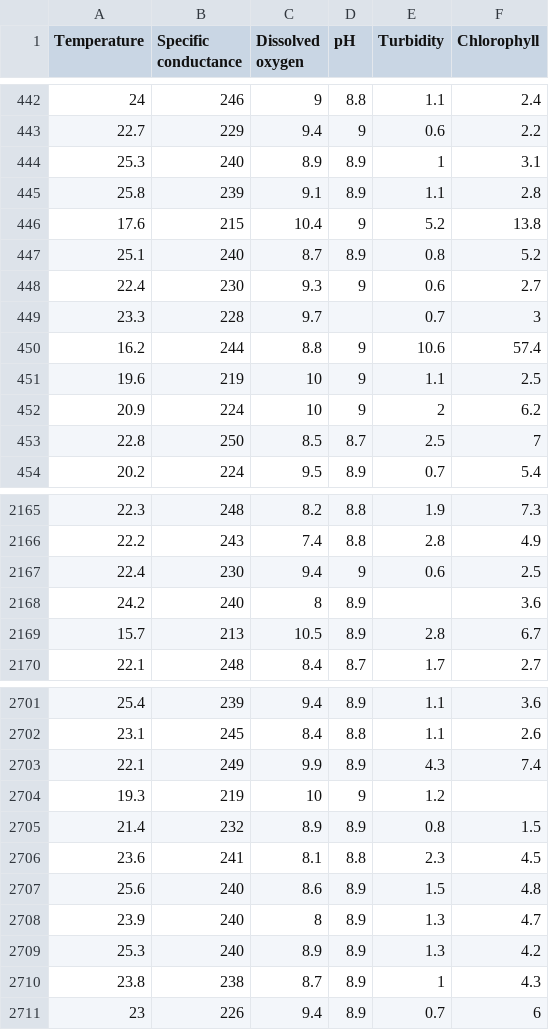
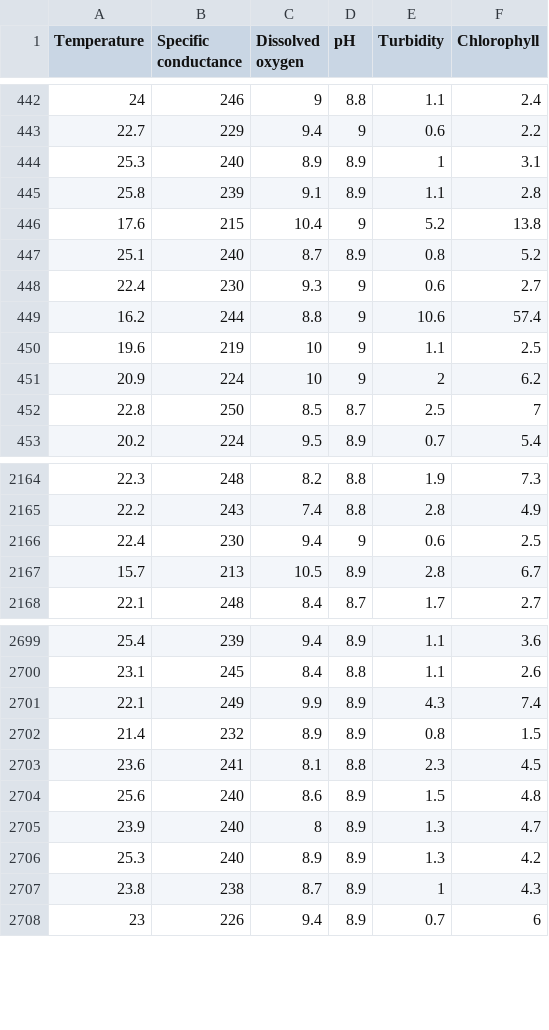
Before and after one commit to pollockDeVis/UM_Masters_Research, a CSV file: Data & ML models/willow_creek_may_sept_shuffled.csv, drawn as a sheet; only a part is shown, gaps mark what is left out; the diff names each change by its address in the sheet, - before the commit and + after, or states it on an @@ line.

```diff
--- a/Data & ML models/willow_creek_may_sept_shuffled.csv
+++ b/Data & ML models/willow_creek_may_sept_shuffled.csv
-row 449: 23.3 | 228 | 9.7 |  | 0.7 | 3
-row 2168: 24.2 | 240 | 8 | 8.9 |  | 3.6
-row 2704: 19.3 | 219 | 10 | 9 | 1.2
```
Also changed, not shown: 2 other files.
